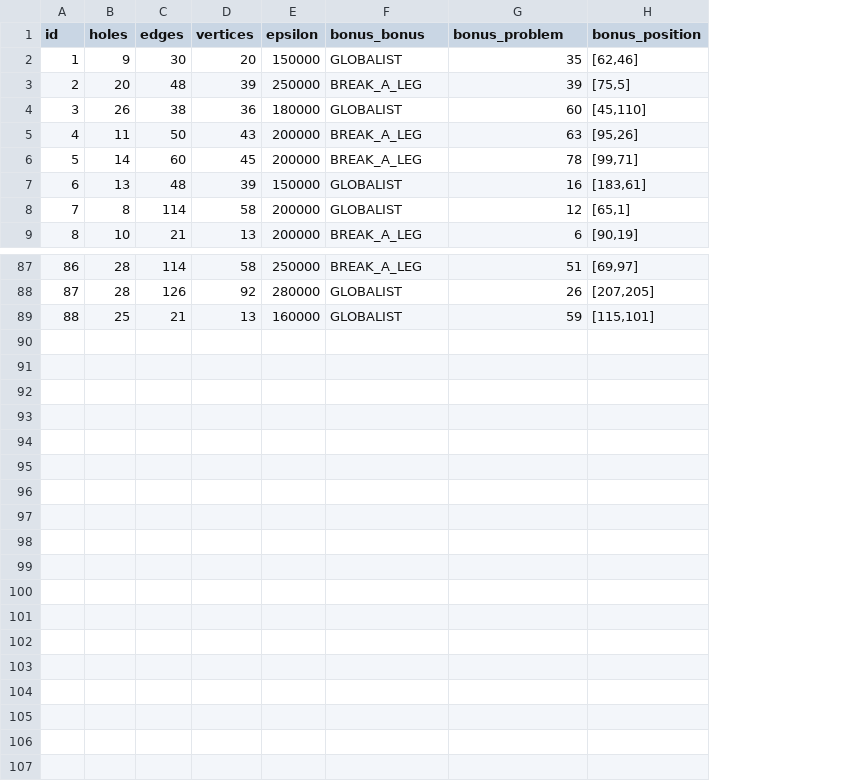
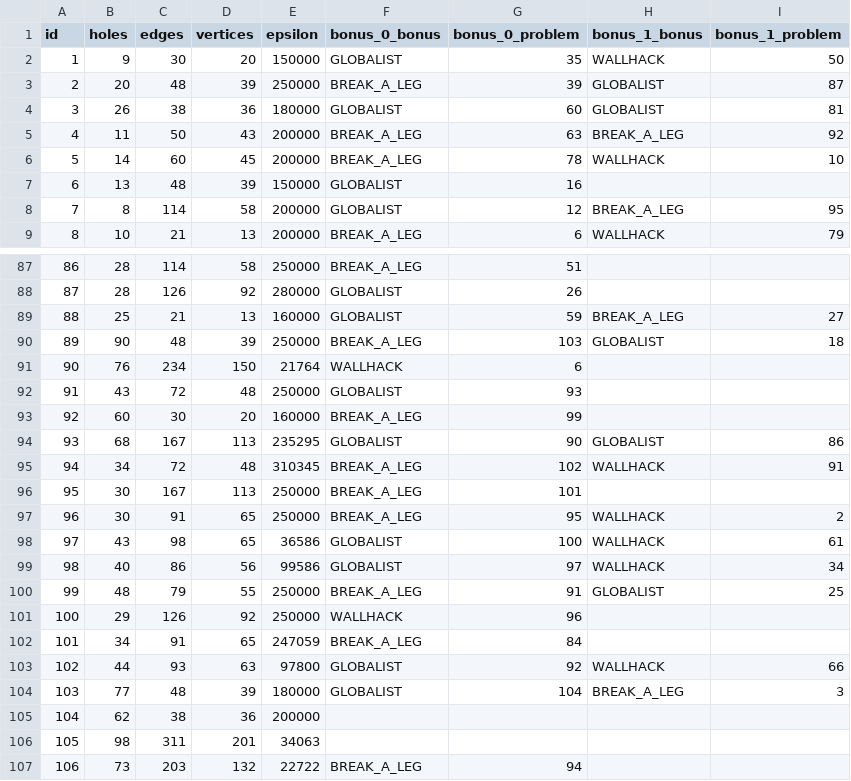
Before and after one commit to minus3theta/icfpc2021, a CSV file: jyoneyama/stat/stat.csv, drawn as a sheet; only a part is shown, gaps mark what is left out; removed rows and columns are numbered as before the commit, all else as after; the diff names each change by its address in the sheet, - before the commit and + after, or states it on an @@ line.

Commit message:
Update stats and bonus dependency

```diff
--- a/jyoneyama/stat/stat.csv
+++ b/jyoneyama/stat/stat.csv
-column H (bonus_position), rows 2-9: [62,46] | [75,5] | [45,110] | [95,26] | [99,71] | [183,61] | [65,1] | [90,19]; rows 87-89: [69,97] | [207,205] | [115,101]
+column H (bonus_1_bonus), rows 2-9: WALLHACK | GLOBALIST | GLOBALIST | BREAK_A_LEG | WALLHACK |  | BREAK_A_LEG | WALLHACK; row 89: BREAK_A_LEG
+column I (bonus_1_problem), rows 2-9: 50 | 87 | 81 | 92 | 10 |  | 95 | 79; row 89: 27
-F1: bonus_bonus
+F1: bonus_0_bonus
-G1: bonus_problem
+G1: bonus_0_problem
+row 90: 89 | 90 | 48 | 39 | 250000 | BREAK_A_LEG | 103 | GLOBALIST | 18
+row 91: 90 | 76 | 234 | 150 | 21764 | WALLHACK | 6
+row 92: 91 | 43 | 72 | 48 | 250000 | GLOBALIST | 93
+row 93: 92 | 60 | 30 | 20 | 160000 | BREAK_A_LEG | 99
+row 94: 93 | 68 | 167 | 113 | 235295 | GLOBALIST | 90 | GLOBALIST | 86
+row 95: 94 | 34 | 72 | 48 | 310345 | BREAK_A_LEG | 102 | WALLHACK | 91
+row 96: 95 | 30 | 167 | 113 | 250000 | BREAK_A_LEG | 101
+row 97: 96 | 30 | 91 | 65 | 250000 | BREAK_A_LEG | 95 | WALLHACK | 2
+row 98: 97 | 43 | 98 | 65 | 36586 | GLOBALIST | 100 | WALLHACK | 61
+row 99: 98 | 40 | 86 | 56 | 99586 | GLOBALIST | 97 | WALLHACK | 34
+row 100: 99 | 48 | 79 | 55 | 250000 | BREAK_A_LEG | 91 | GLOBALIST | 25
+row 101: 100 | 29 | 126 | 92 | 250000 | WALLHACK | 96
+row 102: 101 | 34 | 91 | 65 | 247059 | BREAK_A_LEG | 84
+row 103: 102 | 44 | 93 | 63 | 97800 | GLOBALIST | 92 | WALLHACK | 66
+row 104: 103 | 77 | 48 | 39 | 180000 | GLOBALIST | 104 | BREAK_A_LEG | 3
+row 105: 104 | 62 | 38 | 36 | 200000
+row 106: 105 | 98 | 311 | 201 | 34063
+row 107: 106 | 73 | 203 | 132 | 22722 | BREAK_A_LEG | 94
```
Also changed, not shown: 4 other files.
